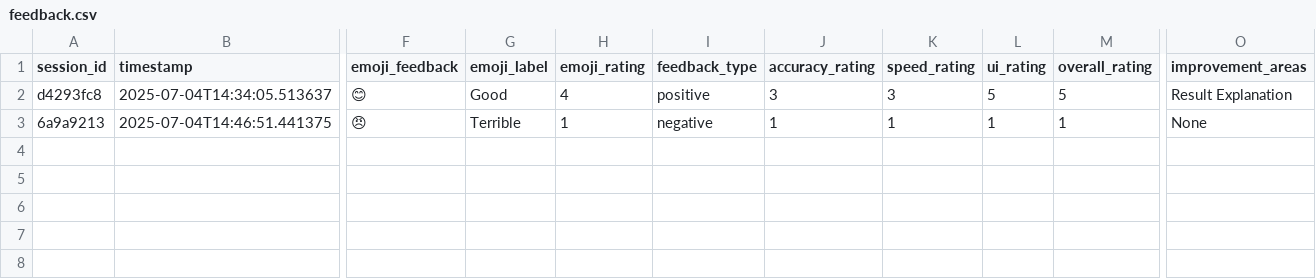
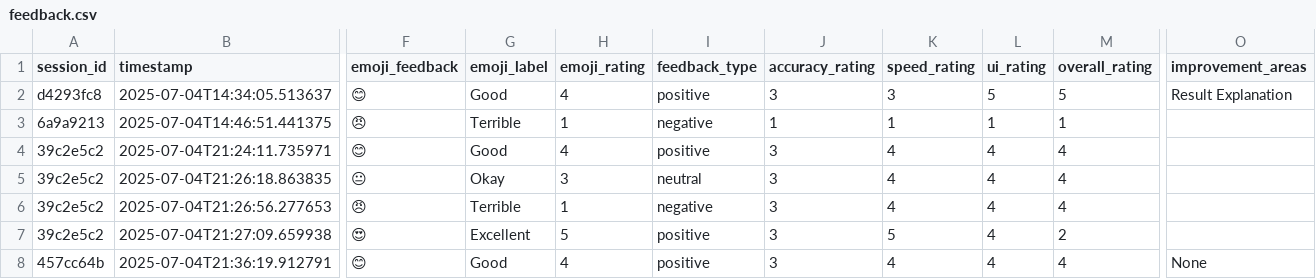
Before and after one commit to pradeepyadav5137/Fake_news_detector2, a CSV file: feedback.csv, drawn as a sheet; only a part is shown, gaps mark what is left out; rows hold the shown columns only; the diff names each change by its address in the sheet, - before the commit and + after, or states it on an @@ line.

Commit message:
Feedback Added

```diff
--- a/feedback.csv
+++ b/feedback.csv
-O3 (improvement_areas): None
+O3 (improvement_areas): (empty)
+row 4: 39c2e5c2 | 2025-07-04T21:24:11.735971 | 😊 | Good | 4 | positive | 3 | 4 | 4 | 4
+row 5: 39c2e5c2 | 2025-07-04T21:26:18.863835 | 😐 | Okay | 3 | neutral | 3 | 4 | 4 | 4
+row 6: 39c2e5c2 | 2025-07-04T21:26:56.277653 | 😠 | Terrible | 1 | negative | 3 | 4 | 4 | 4
+row 7: 39c2e5c2 | 2025-07-04T21:27:09.659938 | 😍 | Excellent | 5 | positive | 3 | 5 | 4 | 2
+row 8: 457cc64b | 2025-07-04T21:36:19.912791 | 😊 | Good | 4 | positive | 3 | 4 | 4 | 4 | None
```
Also changed, not shown: 2 other files.
